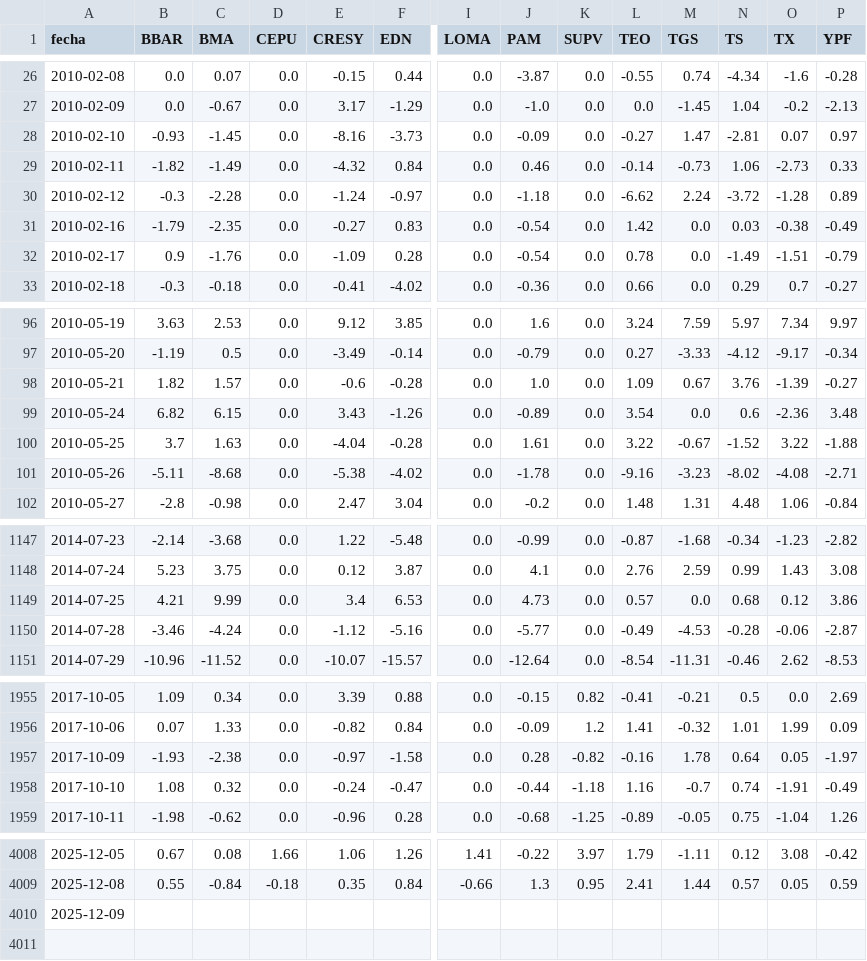
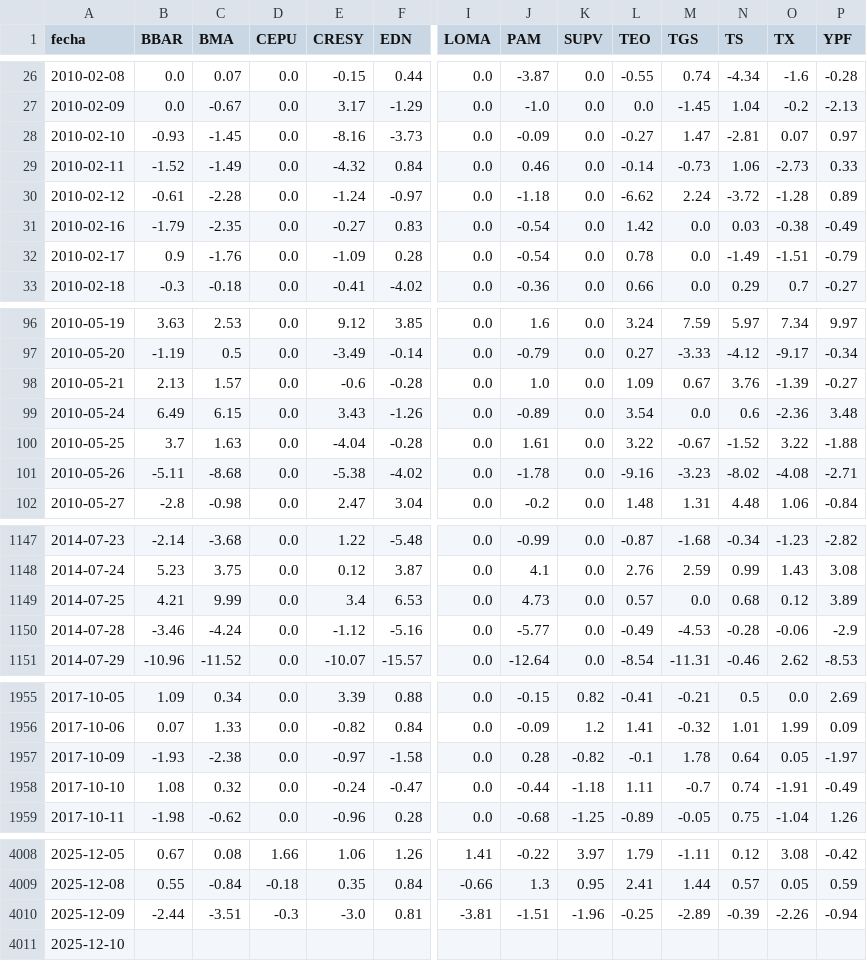
Before and after one commit to jesusrobles824/base-de-datos, a CSV file: ADRs_variacion_porcentual_diaria.csv, drawn as a sheet; only a part is shown, gaps mark what is left out; addresses are those after the commit; rows hold the shown columns only; the diff covers the shown part only; the diff names each change by its address in the sheet, - before the commit and + after, or states it on an @@ line.

```diff
--- a/ADRs_variacion_porcentual_diaria.csv
+++ b/ADRs_variacion_porcentual_diaria.csv
-B29 (BBAR): -1.82
+B29 (BBAR): -1.52
-B30 (BBAR): -0.3
+B30 (BBAR): -0.61
-B98 (BBAR): 1.82
+B98 (BBAR): 2.13
-B99 (BBAR): 6.82
+B99 (BBAR): 6.49
-P1149 (YPF): 3.86
+P1149 (YPF): 3.89
-P1150 (YPF): -2.87
+P1150 (YPF): -2.9
-L1957 (TEO): -0.16
+L1957 (TEO): -0.1
-L1958 (TEO): 1.16
+L1958 (TEO): 1.11
+row 4010: 2025-12-09 | -2.44 | -3.51 | -0.3 | -3.0 | 0.81 | -3.81 | -1.51 | -1.96 | -0.25 | -2.89 | -0.39 | -2.26 | -0.94
-A4011 (fecha): 2025-12-09
+A4011 (fecha): 2025-12-10
```
Also changed, not shown: 2 edited cells elsewhere in this file, Precios_ADRs.csv.
